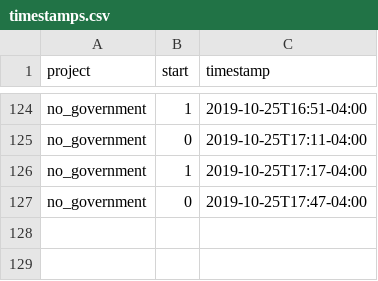
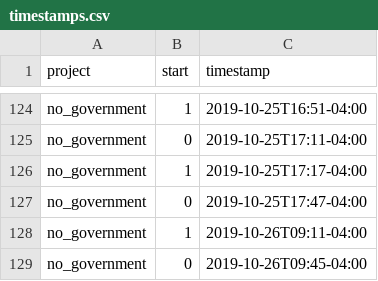
Before and after one commit to julianbarg/workhours, a CSV file: timestamps.csv, drawn as a sheet; only a part is shown, gaps mark what is left out.

Commit message:
auto-commit

```diff
--- a/timestamps.csv
+++ b/timestamps.csv
@@ -127 +127,3 @@ no_government,1,2019-10-25T17:17-04:00
 no_government,0,2019-10-25T17:47-04:00
+no_government,1,2019-10-26T09:11-04:00
+no_government,0,2019-10-26T09:45-04:00
```
